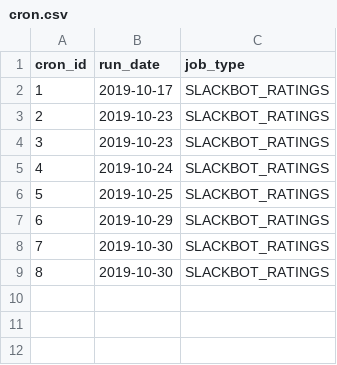
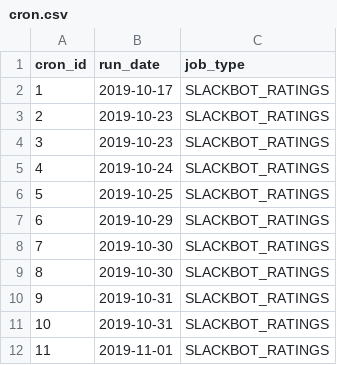
Before and after one commit to gamesguru/usatt-db, a CSV file: data/cron.csv, drawn as a sheet.

```diff
--- a/data/cron.csv
+++ b/data/cron.csv
@@ -9 +9,4 @@ cron_id,run_date,job_type
 8,2019-10-30,SLACKBOT_RATINGS
+9,2019-10-31,SLACKBOT_RATINGS
+10,2019-10-31,SLACKBOT_RATINGS
+11,2019-11-01,SLACKBOT_RATINGS
```
Also changed, not shown: data/doubles_games.csv.
